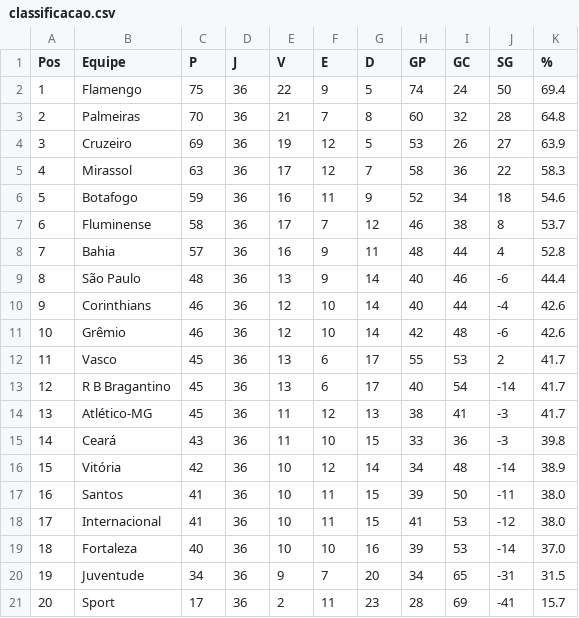
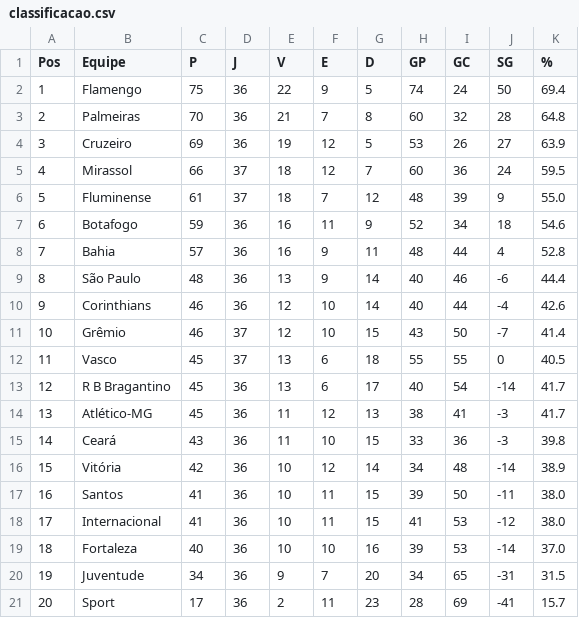
Before and after one commit to tlvzz/BR2025, a CSV file: dados/classificacao.csv, drawn as a sheet.

```diff
--- a/dados/classificacao.csv
+++ b/dados/classificacao.csv
@@ -4,5 +4,5 @@ Pos,Equipe,P,J,V,E,D,GP,GC,SG,%
 3,Cruzeiro,69,36,19,12,5,53,26,27,63.9
-4,Mirassol,63,36,17,12,7,58,36,22,58.3
-5,Botafogo,59,36,16,11,9,52,34,18,54.6
-6,Fluminense,58,36,17,7,12,46,38,8,53.7
+4,Mirassol,66,37,18,12,7,60,36,24,59.5
+5,Fluminense,61,37,18,7,12,48,39,9,55.0
+6,Botafogo,59,36,16,11,9,52,34,18,54.6
 7,Bahia,57,36,16,9,11,48,44,4,52.8
@@ -10,4 +10,4 @@ Pos,Equipe,P,J,V,E,D,GP,GC,SG,%
 9,Corinthians,46,36,12,10,14,40,44,-4,42.6
-10,Grêmio,46,36,12,10,14,42,48,-6,42.6
-11,Vasco,45,36,13,6,17,55,53,2,41.7
+10,Grêmio,46,37,12,10,15,43,50,-7,41.4
+11,Vasco,45,37,13,6,18,55,55,0,40.5
 12,R B Bragantino,45,36,13,6,17,40,54,-14,41.7
```
